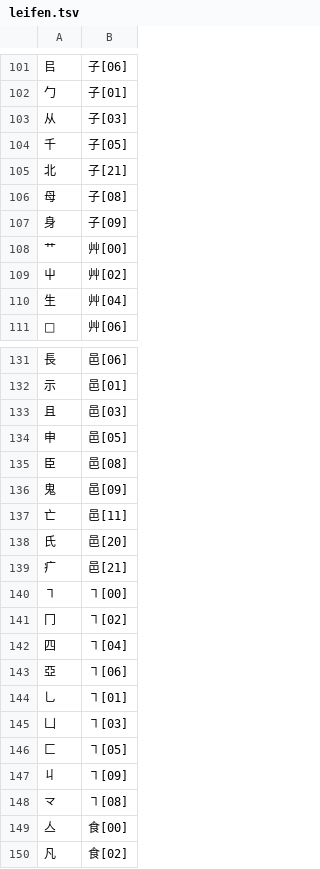
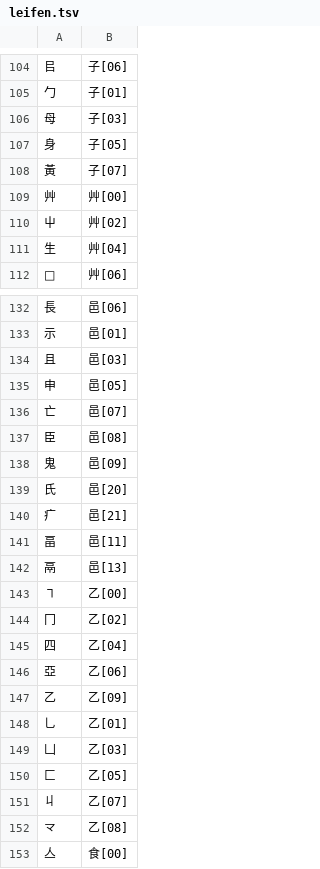
Before and after one commit to chenlin014/xingzheng, a TSV file: zg-scheme/xingyi/zg-code/leifen.tsv, drawn as a sheet; only a part is shown, gaps mark what is left out; the shorter side is filled out with more unchanged rows; the diff covers the shown part only.

```diff
--- a/zg-scheme/xingyi/zg-code/leifen.tsv
+++ b/zg-scheme/xingyi/zg-code/leifen.tsv
@@ -102,8 +105,6 @@
 勹	子[01]
-从	子[03]
-千	子[05]
-北	子[21]
-母	子[08]
-身	子[09]
-艹	艸[00]
+母	子[03]
+身	子[05]
+黃	子[07]
+艸	艸[00]
 屮	艸[02]
@@ -134,16 +135,19 @@
 申	邑[05]
+亡	邑[07]
 臣	邑[08]
 鬼	邑[09]
-亡	邑[11]
 氏	邑[20]
 疒	邑[21]
-㇕	㇕[00]
-冂	㇕[02]
-四	㇕[04]
-亞	㇕[06]
-乚	㇕[01]
-凵	㇕[03]
-匚	㇕[05]
-丩	㇕[09]
-龴	㇕[08]
+畐	邑[11]
+鬲	邑[13]
+㇕	乙[00]
+冂	乙[02]
+四	乙[04]
+亞	乙[06]
+乙	乙[09]
+乚	乙[01]
+凵	乙[03]
+匚	乙[05]
+丩	乙[07]
+龴	乙[08]
 亼	食[00]
```
Also changed, not shown: 29 added rows, 20 removed rows and 36 edited cells elsewhere in this file, zg-scheme/xingyi/xingyi-ft.tsv, zg-scheme/xingyi/xingyi-jp.tsv, 4 other files.
